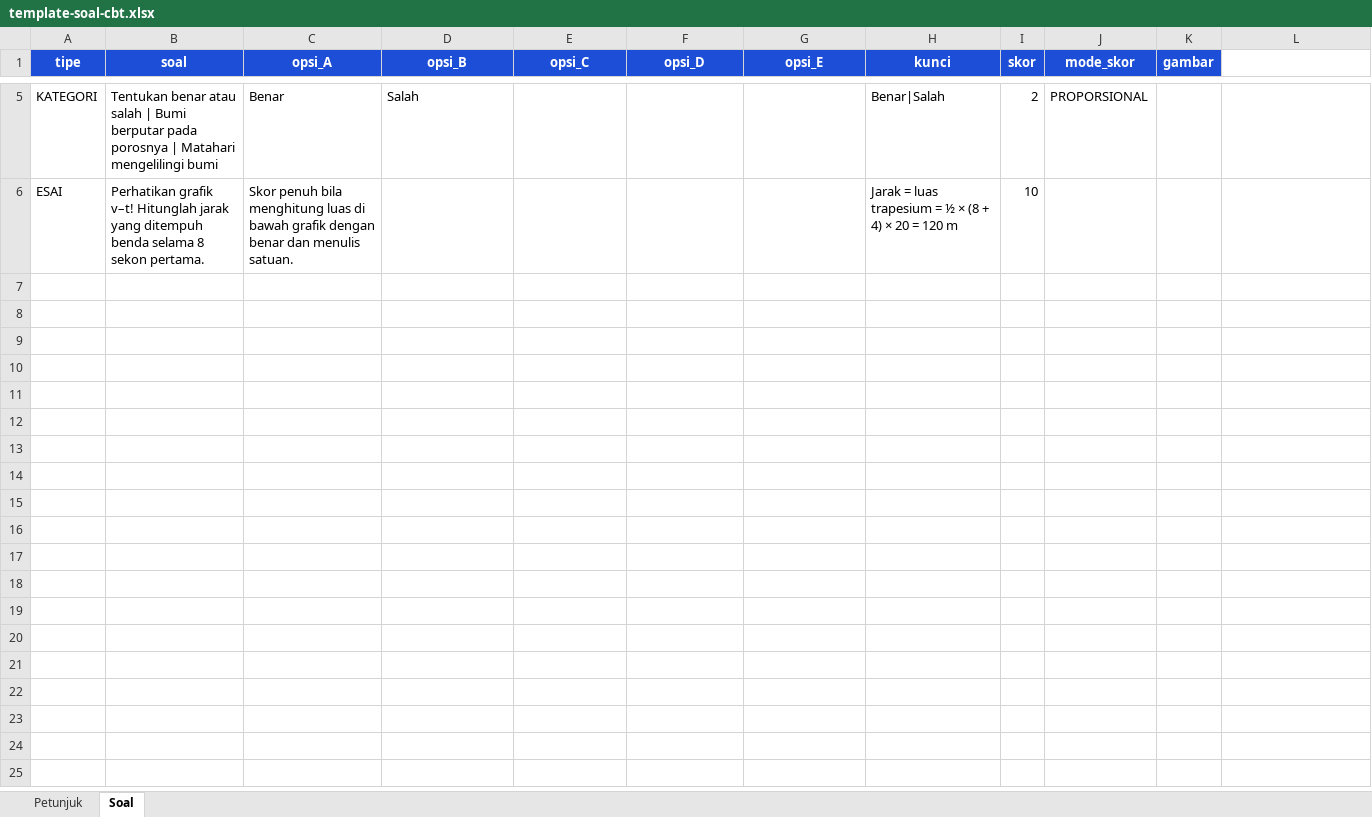
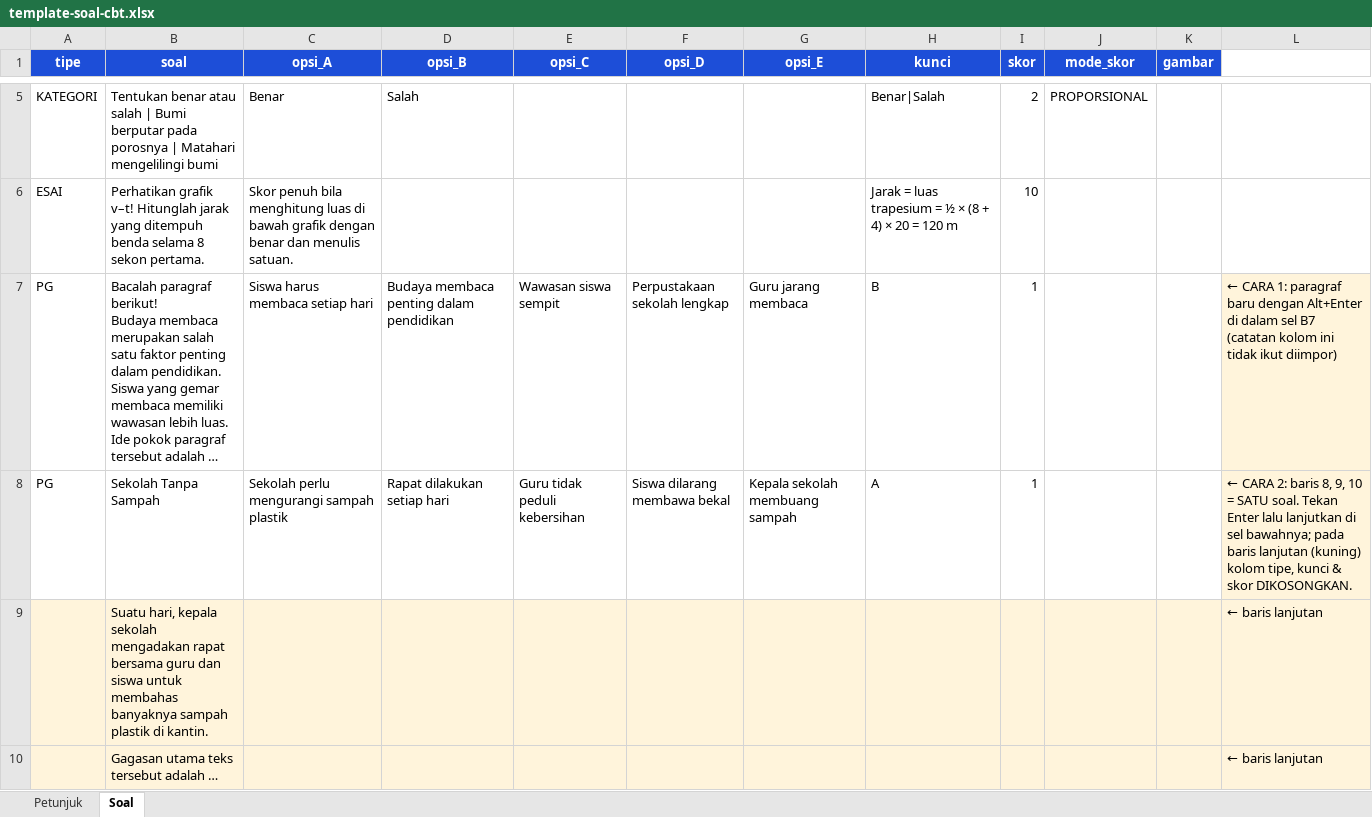
Before and after one commit to restuputram2710/smapatispa-learning, an Excel workbook: templates/template-soal-cbt.xlsx, sheet Soal, drawn as a sheet; only a part is shown, gaps mark what is left out; values as stored, in another font and other column widths than the file's, no borders; charts and pictures not drawn; ↵ is a line break in a cell; the diff names each change by its address in the sheet, - before the commit and + after, or states it on an @@ line.

```diff
--- a/templates/template-soal-cbt.xlsx (sheet Soal)
+++ b/templates/template-soal-cbt.xlsx (sheet Soal)
+row 7: PG | Bacalah paragraf berikut! ↵ Budaya membaca merupakan salah satu faktor penting dalam pendidikan. Siswa yang gemar membaca memiliki wawasan lebih luas. ↵ Ide pokok paragraf tersebut adalah … | Siswa harus membaca setiap hari | Budaya membaca penting dalam pendidikan | Wawasan siswa sempit | Perpustakaan sekolah lengkap | Guru jarang membaca | B | 1 |  |  | ← CARA 1: paragraf baru dengan Alt+Enter di dalam sel B7 (catatan kolom ini tidak ikut diimpor)
+row 8: PG | Sekolah Tanpa Sampah | Sekolah perlu mengurangi sampah plastik | Rapat dilakukan setiap hari | Guru tidak peduli kebersihan | Siswa dilarang membawa bekal | Kepala sekolah membuang sampah | A | 1 |  |  | ← CARA 2: baris 8, 9, 10 = SATU soal. Tekan Enter lalu lanjutkan di sel bawahnya; pada baris lanjutan (kuning) kolom tipe, kunci & skor DIKOSONGKAN.
+row 9:  | Suatu hari, kepala sekolah mengadakan rapat bersama guru dan siswa untuk membahas banyaknya sampah plastik di kantin. |  |  |  |  |  |  |  |  |  | ← baris lanjutan
+row 10:  | Gagasan utama teks tersebut adalah … |  |  |  |  |  |  |  |  |  | ← baris lanjutan
```
Also changed, not shown: sheet Petunjuk, 4 other files.
